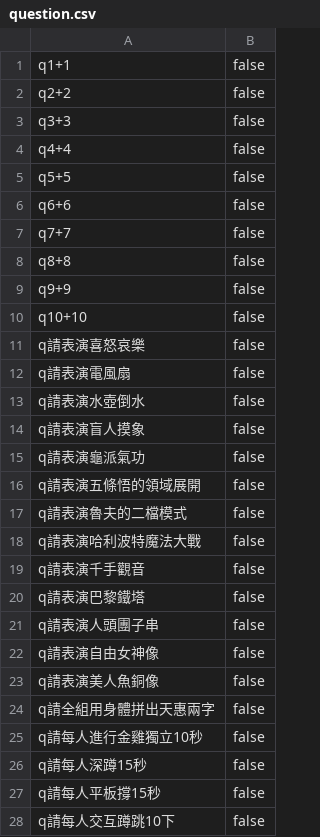
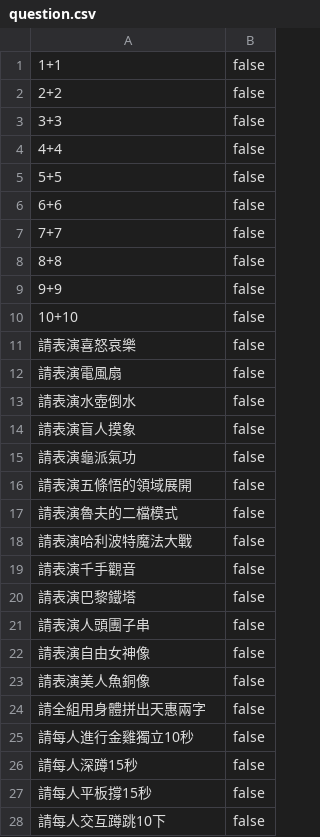
Before and after one commit to kabo87777/nextjs-boilerplate, a CSV file: public/question.csv, drawn as a sheet; only a part is shown; the diff covers the shown part only.

Commit message:
Update question.csv

```diff
--- a/public/question.csv
+++ b/public/question.csv
@@ -1,28 +1,28 @@
-q1+1,false
-q2+2,false
-q3+3,false
-q4+4,false
-q5+5,false
-q6+6,false
-q7+7,false
-q8+8,false
-q9+9,false
-q10+10,false
-q請表演喜怒哀樂,false
-q請表演電風扇,false
-q請表演水壺倒水,false
-q請表演盲人摸象,false
-q請表演龜派氣功,false
-q請表演五條悟的領域展開,false
-q請表演魯夫的二檔模式,false
-q請表演哈利波特魔法大戰,false
-q請表演千手觀音,false
-q請表演巴黎鐵塔,false
-q請表演人頭團子串,false
-q請表演自由女神像,false
-q請表演美人魚銅像,false
-q請全組用身體拼出天惠兩字,false
-q請每人進行金雞獨立10秒,false
-q請每人深蹲15秒,false
-q請每人平板撐15秒,false
-q請每人交互蹲跳10下,false
+1+1,false
+2+2,false
+3+3,false
+4+4,false
+5+5,false
+6+6,false
+7+7,false
+8+8,false
+9+9,false
+10+10,false
+請表演喜怒哀樂,false
+請表演電風扇,false
+請表演水壺倒水,false
+請表演盲人摸象,false
+請表演龜派氣功,false
+請表演五條悟的領域展開,false
+請表演魯夫的二檔模式,false
+請表演哈利波特魔法大戰,false
+請表演千手觀音,false
+請表演巴黎鐵塔,false
+請表演人頭團子串,false
+請表演自由女神像,false
+請表演美人魚銅像,false
+請全組用身體拼出天惠兩字,false
+請每人進行金雞獨立10秒,false
+請每人深蹲15秒,false
+請每人平板撐15秒,false
+請每人交互蹲跳10下,false
```
Also changed, not shown: 9 edited cells elsewhere in this file.
